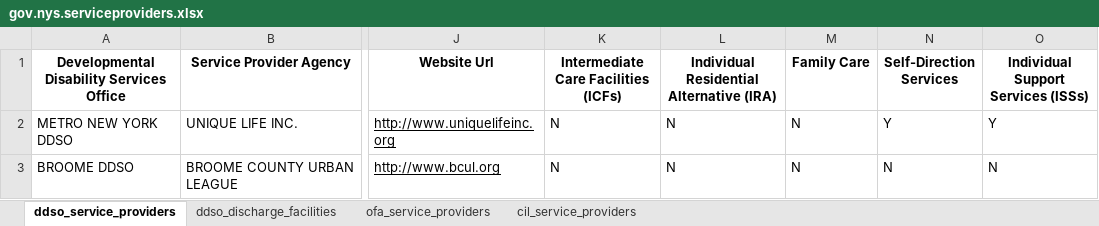
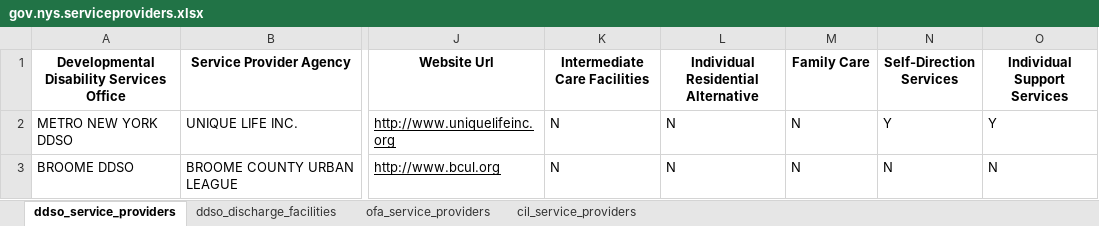
Before and after one commit to rimij405/ISTE612_Project, an Excel workbook: data/gov.nys.serviceproviders.xlsx, sheet ddso_service_providers, drawn as a sheet; only a part is shown, gaps mark what is left out; values as stored, in another font and other column widths than the file's, no borders; charts and pictures not drawn; the diff names each change by its address in the sheet, - before the commit and + after, or states it on an @@ line.

```diff
--- a/data/gov.nys.serviceproviders.xlsx (sheet ddso_service_providers)
+++ b/data/gov.nys.serviceproviders.xlsx (sheet ddso_service_providers)
-K1: Intermediate Care Facilities (ICFs)
+K1: Intermediate Care Facilities
-L1: Individual Residential Alternative (IRA)
+L1: Individual Residential Alternative
-O1: Individual Support Services (ISSs)
+O1: Individual Support Services
```
Also changed, not shown: sheet ddso_discharge_facilities, sheet ofa_service_providers, charts or pictures, 26 other files.
